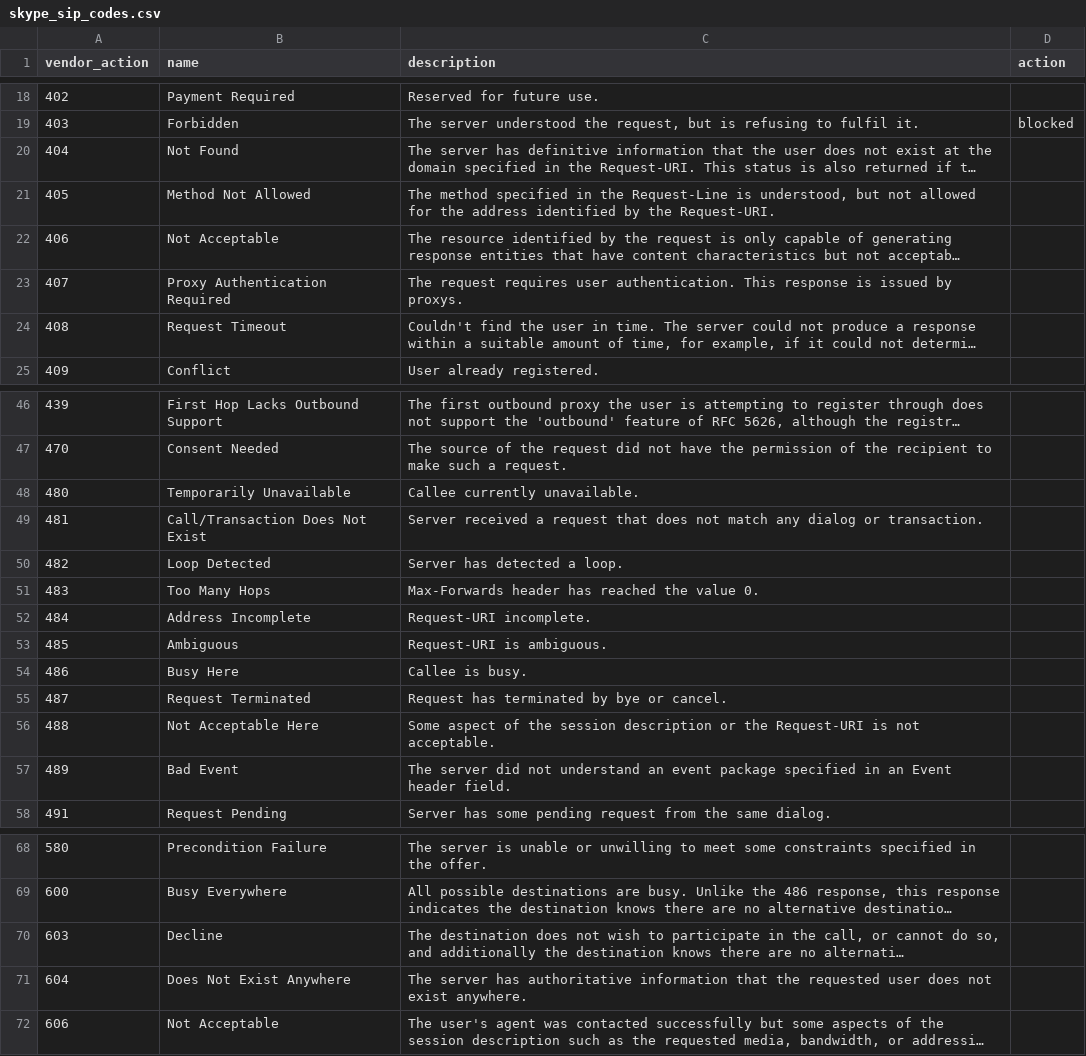
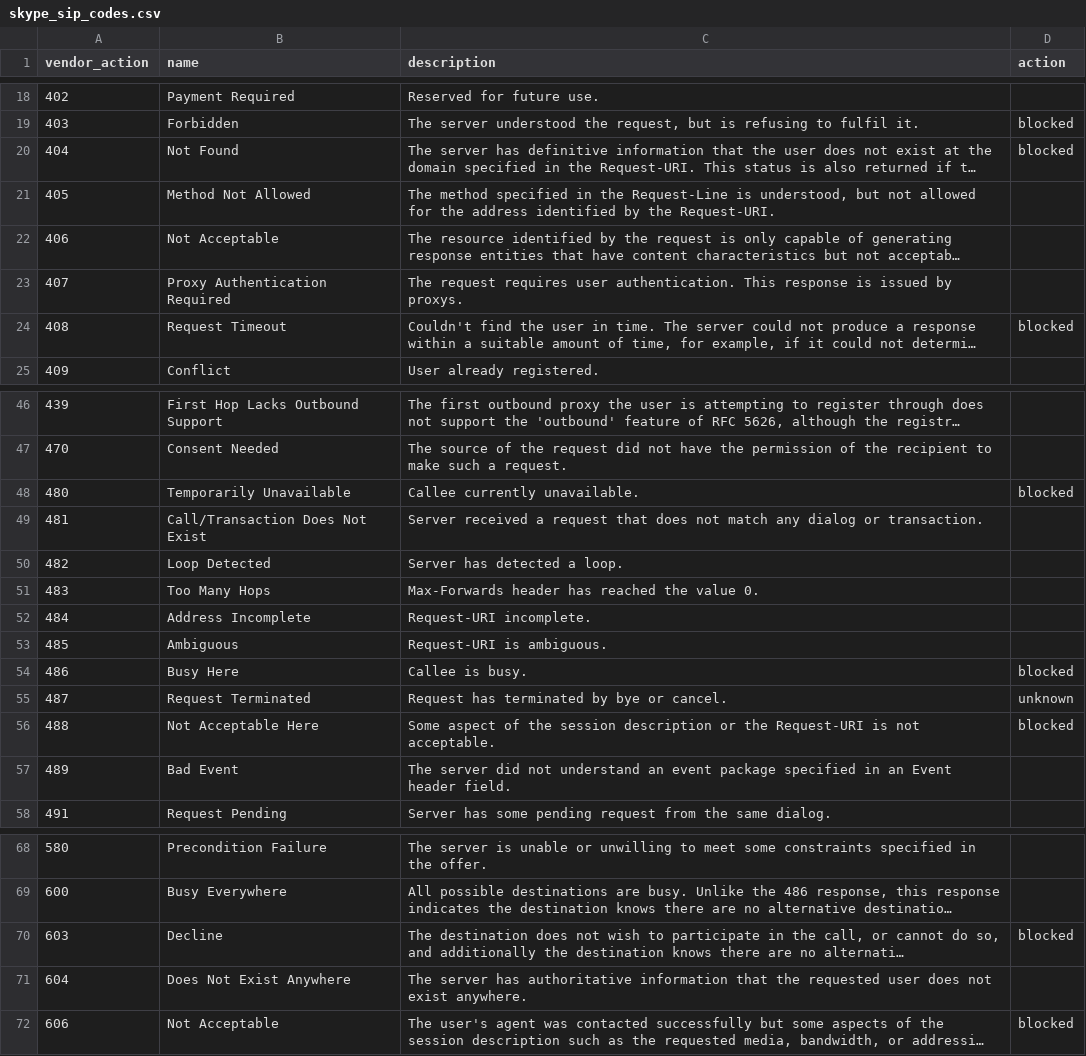
Before and after one commit to inspired/TA-Microsoft_Skype_for_Business, a CSV file: lookups/skype_sip_codes.csv, drawn as a sheet; only a part is shown, gaps mark what is left out; long unchanged cells end in …; the diff names each change by its address in the sheet, - before the commit and + after, or states it on an @@ line.

Commit message:
Update skype_sip_codes.csv

```diff
--- a/lookups/skype_sip_codes.csv
+++ b/lookups/skype_sip_codes.csv
-D20 (action): (empty)
+D20 (action): blocked
-D24 (action): (empty)
+D24 (action): blocked
-D48 (action): (empty)
+D48 (action): blocked
-D54 (action): (empty)
+D54 (action): blocked
-D55 (action): (empty)
+D55 (action): unknown
-D56 (action): (empty)
+D56 (action): blocked
-D70 (action): (empty)
+D70 (action): blocked
-D72 (action): (empty)
+D72 (action): blocked
```
